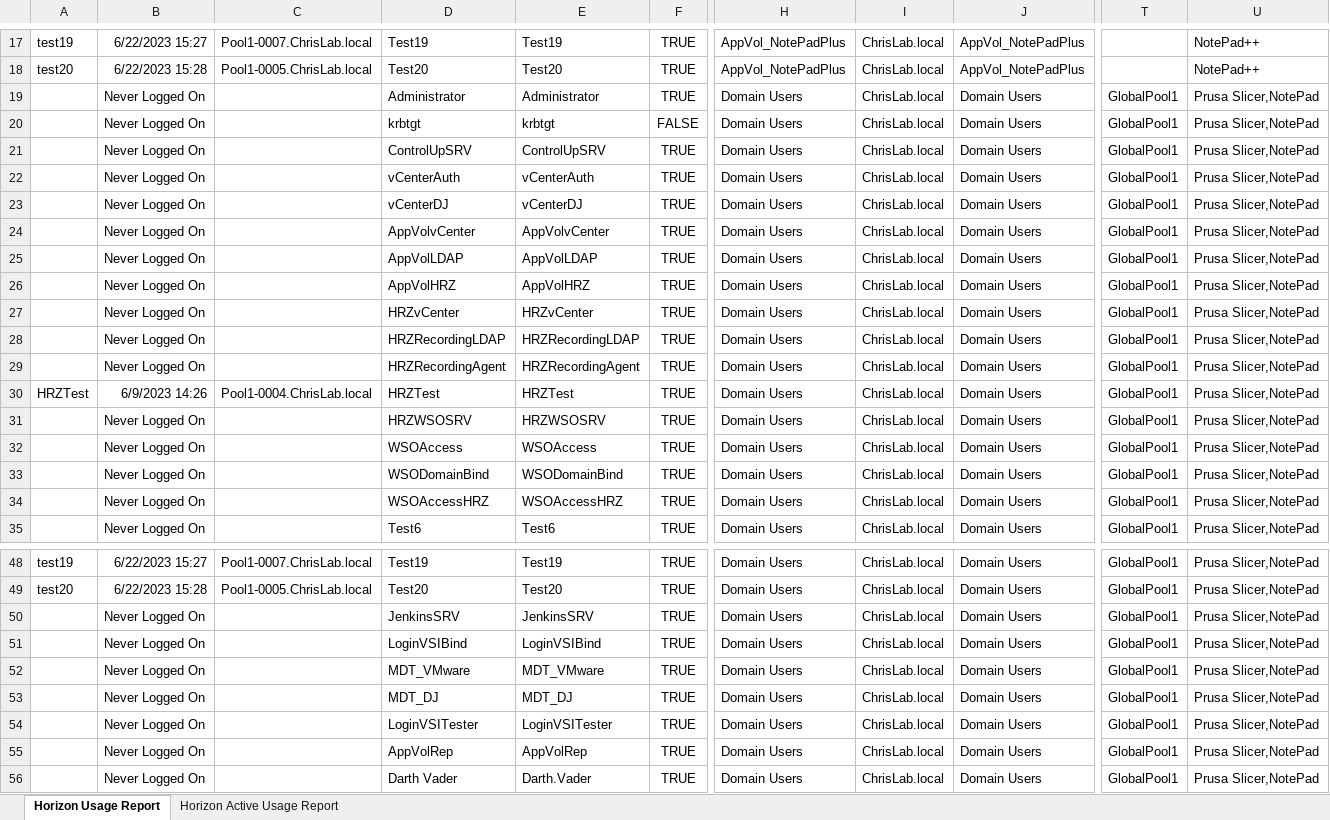
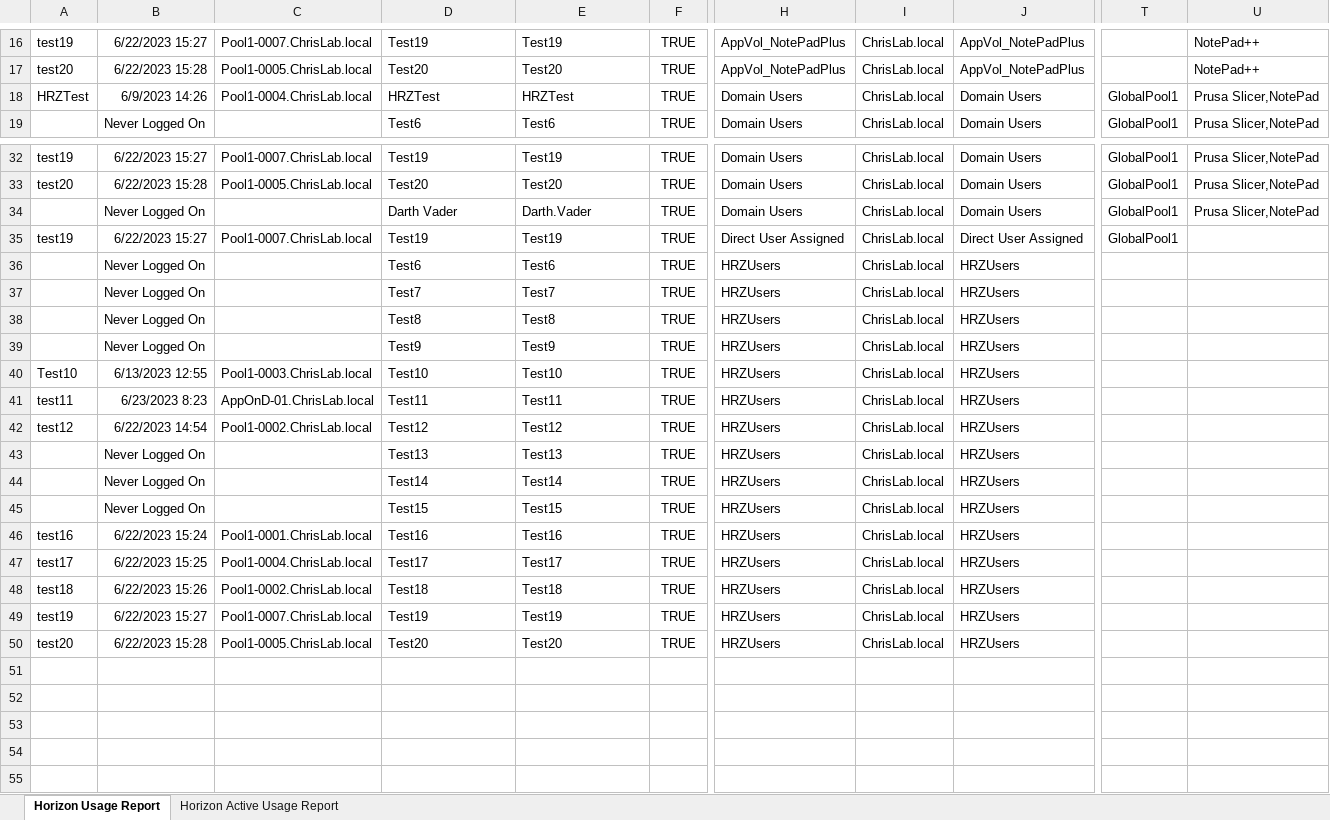
Before and after one commit to childebrandt42/Horizon_Inactive_Users, an Excel workbook: Samples/Sample-HorizonUserReport.xlsx, sheet Horizon Usage Report, drawn as a sheet; only a part is shown, gaps mark what is left out; the shorter side is filled out with more unchanged rows; values as stored, in another font and other column widths than the file's, no borders; rows hold the shown columns only; the diff covers the shown part only; the diff names each change by its address in the sheet, - before the commit and + after, or states it on an @@ line.

Commit message:
Fixed Report

```diff
--- a/Samples/Sample-HorizonUserReport.xlsx (sheet Horizon Usage Report)
+++ b/Samples/Sample-HorizonUserReport.xlsx (sheet Horizon Usage Report)
-row 19:  | Never Logged On |  | Administrator | Administrator | TRUE | Domain Users | ChrisLab.local | Domain Users | GlobalPool1 | Prusa Slicer,NotePad
-row 20:  | Never Logged On |  | krbtgt | krbtgt | FALSE | Domain Users | ChrisLab.local | Domain Users | GlobalPool1 | Prusa Slicer,NotePad
-row 21:  | Never Logged On |  | ControlUpSRV | ControlUpSRV | TRUE | Domain Users | ChrisLab.local | Domain Users | GlobalPool1 | Prusa Slicer,NotePad
-row 22:  | Never Logged On |  | vCenterAuth | vCenterAuth | TRUE | Domain Users | ChrisLab.local | Domain Users | GlobalPool1 | Prusa Slicer,NotePad
-row 23:  | Never Logged On |  | vCenterDJ | vCenterDJ | TRUE | Domain Users | ChrisLab.local | Domain Users | GlobalPool1 | Prusa Slicer,NotePad
-row 24:  | Never Logged On |  | AppVolvCenter | AppVolvCenter | TRUE | Domain Users | ChrisLab.local | Domain Users | GlobalPool1 | Prusa Slicer,NotePad
-row 25:  | Never Logged On |  | AppVolLDAP | AppVolLDAP | TRUE | Domain Users | ChrisLab.local | Domain Users | GlobalPool1 | Prusa Slicer,NotePad
-row 26:  | Never Logged On |  | AppVolHRZ | AppVolHRZ | TRUE | Domain Users | ChrisLab.local | Domain Users | GlobalPool1 | Prusa Slicer,NotePad
-row 27:  | Never Logged On |  | HRZvCenter | HRZvCenter | TRUE | Domain Users | ChrisLab.local | Domain Users | GlobalPool1 | Prusa Slicer,NotePad
-row 28:  | Never Logged On |  | HRZRecordingLDAP | HRZRecordingLDAP | TRUE | Domain Users | ChrisLab.local | Domain Users | GlobalPool1 | Prusa Slicer,NotePad
-row 29:  | Never Logged On |  | HRZRecordingAgent | HRZRecordingAgent | TRUE | Domain Users | ChrisLab.local | Domain Users | GlobalPool1 | Prusa Slicer,NotePad
-row 31:  | Never Logged On |  | HRZWSOSRV | HRZWSOSRV | TRUE | Domain Users | ChrisLab.local | Domain Users | GlobalPool1 | Prusa Slicer,NotePad
-row 32:  | Never Logged On |  | WSOAccess | WSOAccess | TRUE | Domain Users | ChrisLab.local | Domain Users | GlobalPool1 | Prusa Slicer,NotePad
-row 33:  | Never Logged On |  | WSODomainBind | WSODomainBind | TRUE | Domain Users | ChrisLab.local | Domain Users | GlobalPool1 | Prusa Slicer,NotePad
-row 34:  | Never Logged On |  | WSOAccessHRZ | WSOAccessHRZ | TRUE | Domain Users | ChrisLab.local | Domain Users | GlobalPool1 | Prusa Slicer,NotePad
-row 50:  | Never Logged On |  | JenkinsSRV | JenkinsSRV | TRUE | Domain Users | ChrisLab.local | Domain Users | GlobalPool1 | Prusa Slicer,NotePad
-row 51:  | Never Logged On |  | LoginVSIBind | LoginVSIBind | TRUE | Domain Users | ChrisLab.local | Domain Users | GlobalPool1 | Prusa Slicer,NotePad
-row 52:  | Never Logged On |  | MDT_VMware | MDT_VMware | TRUE | Domain Users | ChrisLab.local | Domain Users | GlobalPool1 | Prusa Slicer,NotePad
-row 53:  | Never Logged On |  | MDT_DJ | MDT_DJ | TRUE | Domain Users | ChrisLab.local | Domain Users | GlobalPool1 | Prusa Slicer,NotePad
-row 54:  | Never Logged On |  | LoginVSITester | LoginVSITester | TRUE | Domain Users | ChrisLab.local | Domain Users | GlobalPool1 | Prusa Slicer,NotePad
-row 55:  | Never Logged On |  | AppVolRep | AppVolRep | TRUE | Domain Users | ChrisLab.local | Domain Users | GlobalPool1 | Prusa Slicer,NotePad
```
Also changed, not shown: 1 removed row elsewhere in this sheet.
